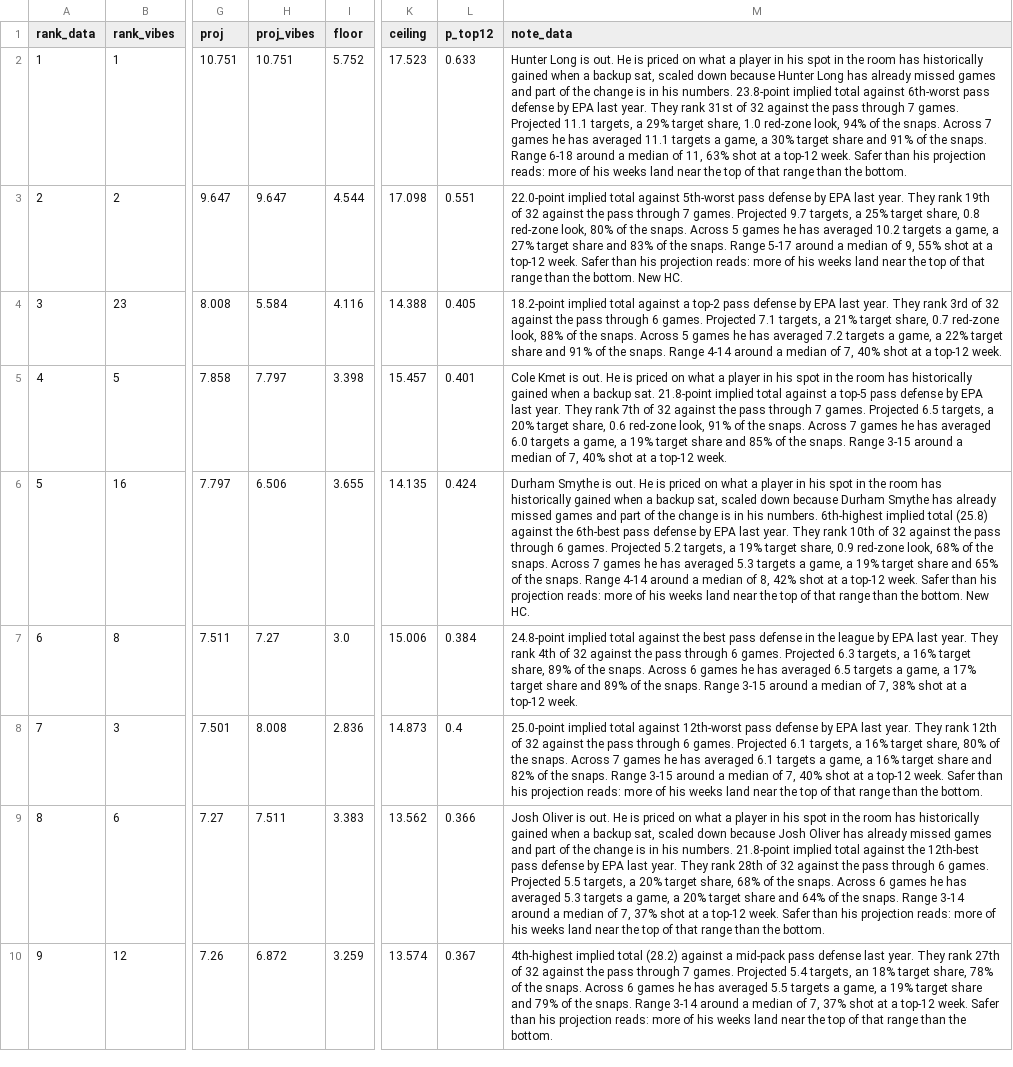
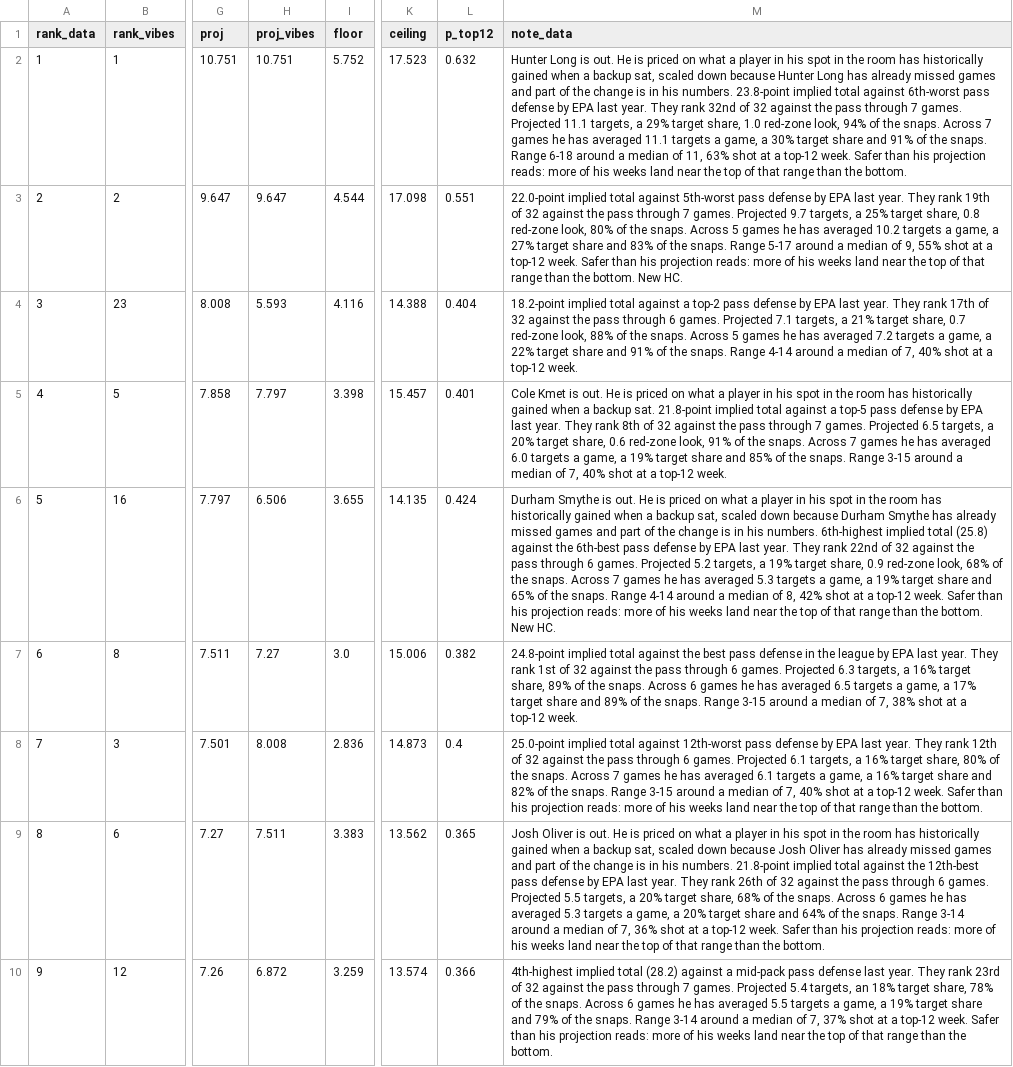
Before and after one commit to maditphillips/The-Delta-Duo, a CSV file: data/weekly/2026/week-08/te-half.csv, drawn as a sheet; only a part is shown, gaps mark what is left out; the diff covers the shown part only; the diff names each change by its address in the sheet, - before the commit and + after, or states it on an @@ line.

```diff
--- a/data/weekly/2026/week-08/te-half.csv
+++ b/data/weekly/2026/week-08/te-half.csv
-L2 (p_top12): 0.633
+L2 (p_top12): 0.632
-M2 (note_data): …They rank 31st of 32…
+M2 (note_data): …They rank 32nd of 32…
-H4 (proj_vibes): 5.584
+H4 (proj_vibes): 5.593
-L4 (p_top12): 0.405
+L4 (p_top12): 0.404
-M4 (note_data): …They rank 3rd of 32…
+M4 (note_data): …They rank 17th of 32…
-M5 (note_data): …They rank 7th of 32…
+M5 (note_data): …They rank 8th of 32…
-M6 (note_data): …They rank 10th of 32…
+M6 (note_data): …They rank 22nd of 32…
-L7 (p_top12): 0.384
+L7 (p_top12): 0.382
-M7 (note_data): …They rank 4th of 32…
+M7 (note_data): …They rank 1st of 32…
-L9 (p_top12): 0.366
+L9 (p_top12): 0.365
-M9 (note_data): …They rank 28th of 32 against the pass through 6 games. Projected 5.5 targets, a 20% target share, 68% of the snaps. Across 6 games he has averaged 5.3 targets a game, a 20% target share and 64% of the snaps. Range 3-14 around a median of 7, 37% shot at…
+M9 (note_data): …They rank 26th of 32 against the pass through 6 games. Projected 5.5 targets, a 20% target share, 68% of the snaps. Across 6 games he has averaged 5.3 targets a game, a 20% target share and 64% of the snaps. Range 3-14 around a median of 7, 36% shot at…
-L10 (p_top12): 0.367
+L10 (p_top12): 0.366
-M10 (note_data): …They rank 27th of 32…
+M10 (note_data): …They rank 23rd of 32…
```
Also changed, not shown: 1 added row, 1 removed row and 102 edited cells elsewhere in this file, data/weekly/2026/week-08/rb-half.csv, data/weekly/2026/week-08/rb-ppr.csv, 7 other files.
